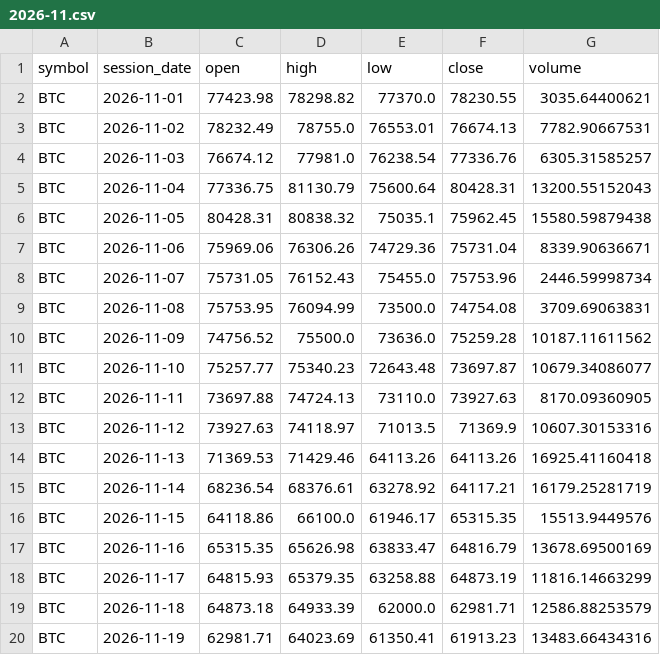
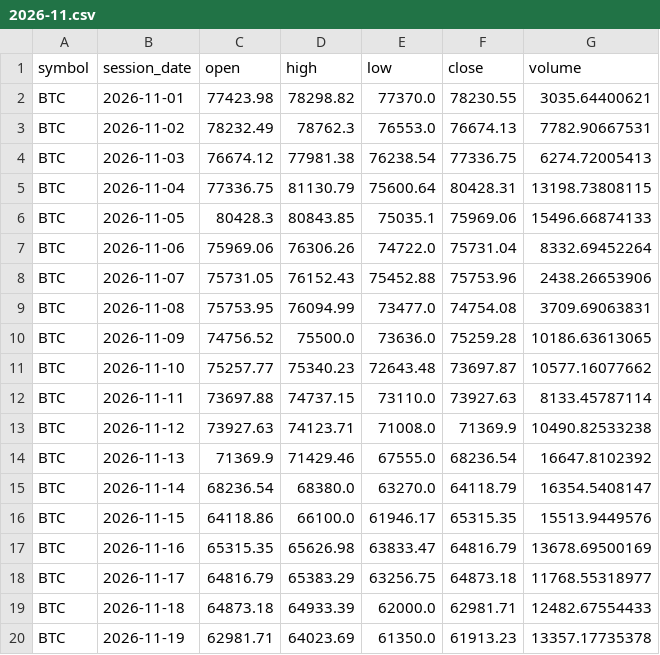
Before and after one commit to TheMrTBO/market-monitor, a CSV file: prices_daily/2026/2026-11.csv, drawn as a sheet; only a part is shown; the diff covers the shown part only.

```diff
--- a/prices_daily/2026/2026-11.csv
+++ b/prices_daily/2026/2026-11.csv
@@ -2,19 +2,19 @@ symbol,session_date,open,high,low,close,volume
 BTC,2026-11-01,77423.98,78298.82,77370.0,78230.55,3035.64400621
-BTC,2026-11-02,78232.49,78755.0,76553.01,76674.13,7782.90667531
-BTC,2026-11-03,76674.12,77981.0,76238.54,77336.76,6305.31585257
-BTC,2026-11-04,77336.75,81130.79,75600.64,80428.31,13200.55152043
-BTC,2026-11-05,80428.31,80838.32,75035.1,75962.45,15580.59879438
-BTC,2026-11-06,75969.06,76306.26,74729.36,75731.04,8339.90636671
-BTC,2026-11-07,75731.05,76152.43,75455.0,75753.96,2446.59998734
-BTC,2026-11-08,75753.95,76094.99,73500.0,74754.08,3709.69063831
-BTC,2026-11-09,74756.52,75500.0,73636.0,75259.28,10187.11611562
-BTC,2026-11-10,75257.77,75340.23,72643.48,73697.87,10679.34086077
-BTC,2026-11-11,73697.88,74724.13,73110.0,73927.63,8170.09360905
-BTC,2026-11-12,73927.63,74118.97,71013.5,71369.9,10607.30153316
-BTC,2026-11-13,71369.53,71429.46,64113.26,64113.26,16925.41160418
-BTC,2026-11-14,68236.54,68376.61,63278.92,64117.21,16179.25281719
+BTC,2026-11-02,78232.49,78762.3,76553.0,76674.13,7782.90667531
+BTC,2026-11-03,76674.12,77981.38,76238.54,77336.75,6274.72005413
+BTC,2026-11-04,77336.75,81130.79,75600.64,80428.31,13198.73808115
+BTC,2026-11-05,80428.3,80843.85,75035.1,75969.06,15496.66874133
+BTC,2026-11-06,75969.06,76306.26,74722.0,75731.04,8332.69452264
+BTC,2026-11-07,75731.05,76152.43,75452.88,75753.96,2438.26653906
+BTC,2026-11-08,75753.95,76094.99,73477.0,74754.08,3709.69063831
+BTC,2026-11-09,74756.52,75500.0,73636.0,75259.28,10186.63613065
+BTC,2026-11-10,75257.77,75340.23,72643.48,73697.87,10577.16077662
+BTC,2026-11-11,73697.88,74737.15,73110.0,73927.63,8133.45787114
+BTC,2026-11-12,73927.63,74123.71,71008.0,71369.9,10490.82533238
+BTC,2026-11-13,71369.9,71429.46,67555.0,68236.54,16647.8102392
+BTC,2026-11-14,68236.54,68380.0,63270.0,64118.79,16354.5408147
 BTC,2026-11-15,64118.86,66100.0,61946.17,65315.35,15513.9449576
 BTC,2026-11-16,65315.35,65626.98,63833.47,64816.79,13678.69500169
-BTC,2026-11-17,64815.93,65379.35,63258.88,64873.19,11816.14663299
-BTC,2026-11-18,64873.18,64933.39,62000.0,62981.71,12586.88253579
-BTC,2026-11-19,62981.71,64023.69,61350.41,61913.23,13483.66434316
+BTC,2026-11-17,64816.79,65383.29,63256.75,64873.18,11768.55318977
+BTC,2026-11-18,64873.18,64933.39,62000.0,62981.71,12482.67554433
+BTC,2026-11-19,62981.71,64023.69,61350.0,61913.23,13357.17735378
```
Also changed, not shown: 2 added rows, 2 removed rows and 12 edited cells elsewhere in this file, postmarket_scan/2026/2026-11-25.csv, prices_daily/2026/2026-05.csv, 6 other files.
